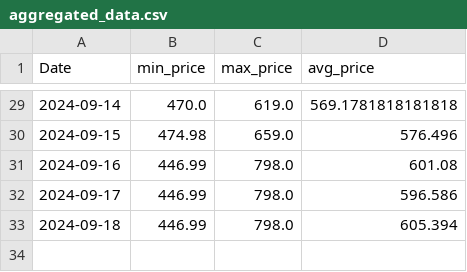
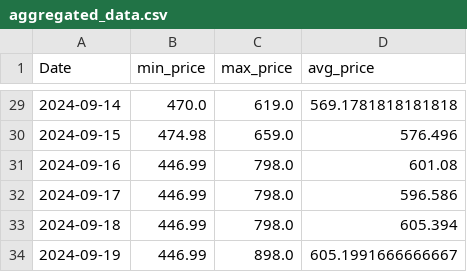
Before and after one commit to morilucas/camel, a CSV file: aggregated_data.csv, drawn as a sheet; only a part is shown, gaps mark what is left out.

```diff
--- a/aggregated_data.csv
+++ b/aggregated_data.csv
@@ -33 +33,2 @@ Date,min_price,max_price,avg_price
 2024-09-18,446.99,798.0,605.394
+2024-09-19,446.99,898.0,605.1991666666667
```
Also changed, not shown: scraped_data.csv.
